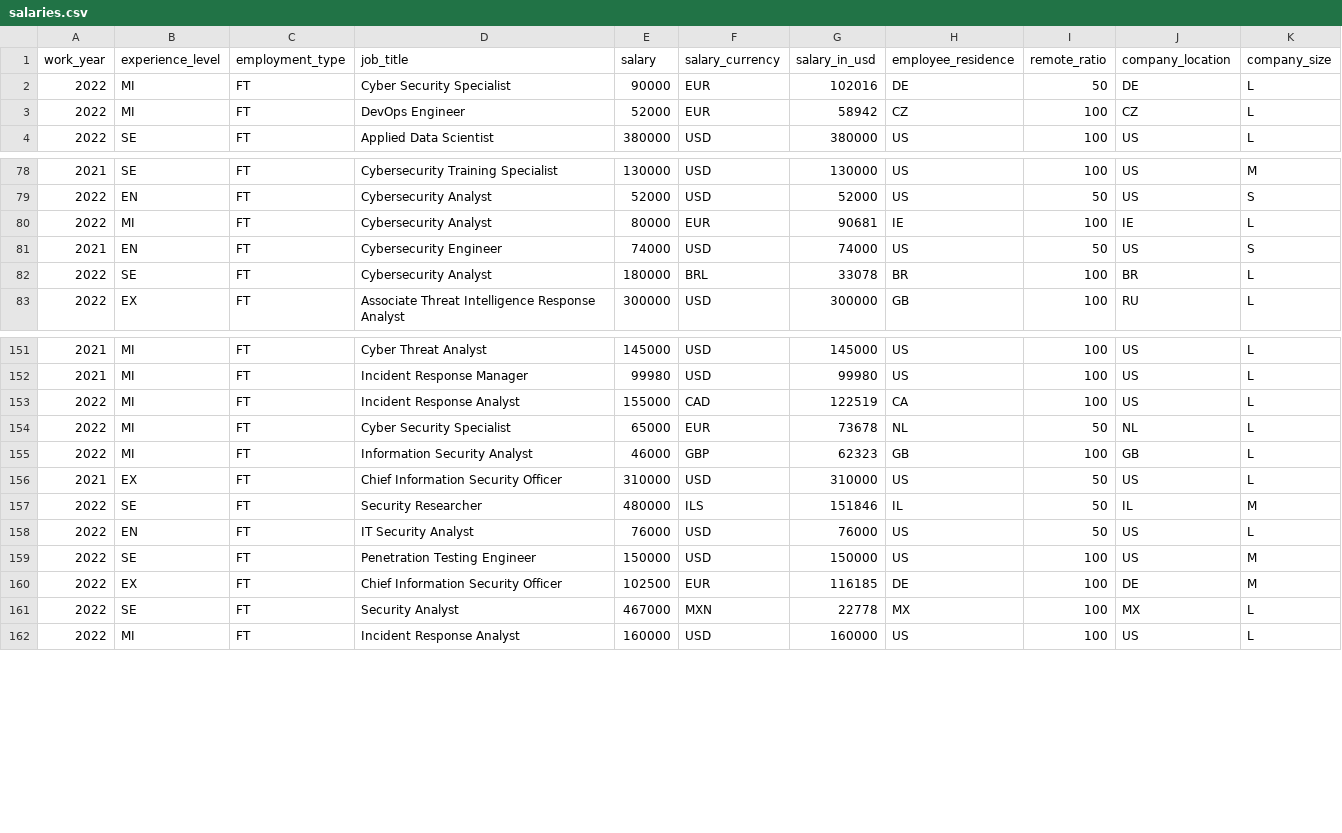
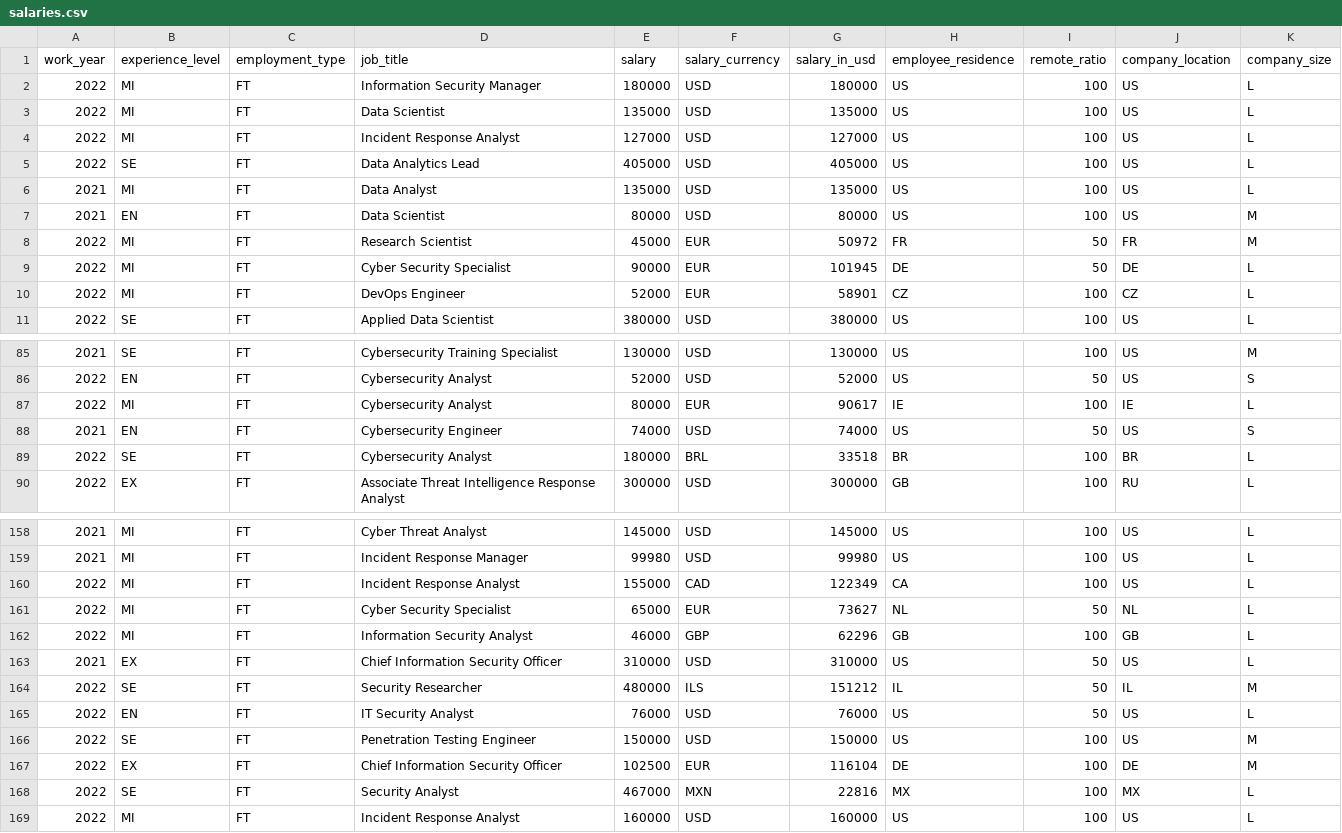
Before and after one commit to foorilla/freshremote-work-salaries, a CSV file: salaries.csv, drawn as a sheet; only a part is shown, gaps mark what is left out; the diff covers the shown part only.

Commit message:
Update salaries data.

```diff
--- a/salaries.csv
+++ b/salaries.csv
@@ -1,4 +1,11 @@
 work_year,experience_level,employment_type,job_title,salary,salary_currency,salary_in_usd,employee_residence,remote_ratio,company_location,company_size
-2022,MI,FT,Cyber Security Specialist,90000,EUR,102016,DE,50,DE,L
-2022,MI,FT,DevOps Engineer,52000,EUR,58942,CZ,100,CZ,L
+2022,MI,FT,Information Security Manager,180000,USD,180000,US,100,US,L
+2022,MI,FT,Data Scientist,135000,USD,135000,US,100,US,L
+2022,MI,FT,Incident Response Analyst,127000,USD,127000,US,100,US,L
+2022,SE,FT,Data Analytics Lead,405000,USD,405000,US,100,US,L
+2021,MI,FT,Data Analyst,135000,USD,135000,US,100,US,L
+2021,EN,FT,Data Scientist,80000,USD,80000,US,100,US,M
+2022,MI,FT,Research Scientist,45000,EUR,50972,FR,50,FR,M
+2022,MI,FT,Cyber Security Specialist,90000,EUR,101945,DE,50,DE,L
+2022,MI,FT,DevOps Engineer,52000,EUR,58901,CZ,100,CZ,L
 2022,SE,FT,Applied Data Scientist,380000,USD,380000,US,100,US,L
@@ -79,5 +86,5 @@ work_year,experience_level,employment_type,job_title,salary,salary_currency,sala
 2022,EN,FT,Cybersecurity Analyst,52000,USD,52000,US,50,US,S
-2022,MI,FT,Cybersecurity Analyst,80000,EUR,90681,IE,100,IE,L
+2022,MI,FT,Cybersecurity Analyst,80000,EUR,90617,IE,100,IE,L
 2021,EN,FT,Cybersecurity Engineer,74000,USD,74000,US,50,US,S
-2022,SE,FT,Cybersecurity Analyst,180000,BRL,33078,BR,100,BR,L
+2022,SE,FT,Cybersecurity Analyst,180000,BRL,33518,BR,100,BR,L
 2022,EX,FT,Associate Threat Intelligence Response Analyst,300000,USD,300000,GB,100,RU,L
@@ -152,11 +159,11 @@ work_year,experience_level,employment_type,job_title,salary,salary_currency,sala
 2021,MI,FT,Incident Response Manager,99980,USD,99980,US,100,US,L
-2022,MI,FT,Incident Response Analyst,155000,CAD,122519,CA,100,US,L
-2022,MI,FT,Cyber Security Specialist,65000,EUR,73678,NL,50,NL,L
-2022,MI,FT,Information Security Analyst,46000,GBP,62323,GB,100,GB,L
+2022,MI,FT,Incident Response Analyst,155000,CAD,122349,CA,100,US,L
+2022,MI,FT,Cyber Security Specialist,65000,EUR,73627,NL,50,NL,L
+2022,MI,FT,Information Security Analyst,46000,GBP,62296,GB,100,GB,L
 2021,EX,FT,Chief Information Security Officer,310000,USD,310000,US,50,US,L
-2022,SE,FT,Security Researcher,480000,ILS,151846,IL,50,IL,M
+2022,SE,FT,Security Researcher,480000,ILS,151212,IL,50,IL,M
 2022,EN,FT,IT Security Analyst,76000,USD,76000,US,50,US,L
 2022,SE,FT,Penetration Testing Engineer,150000,USD,150000,US,100,US,M
-2022,EX,FT,Chief Information Security Officer,102500,EUR,116185,DE,100,DE,M
-2022,SE,FT,Security Analyst,467000,MXN,22778,MX,100,MX,L
+2022,EX,FT,Chief Information Security Officer,102500,EUR,116104,DE,100,DE,M
+2022,SE,FT,Security Analyst,467000,MXN,22816,MX,100,MX,L
 2022,MI,FT,Incident Response Analyst,160000,USD,160000,US,100,US,L
```
Also changed, not shown: 52 edited cells elsewhere in this file, 1 other file.
